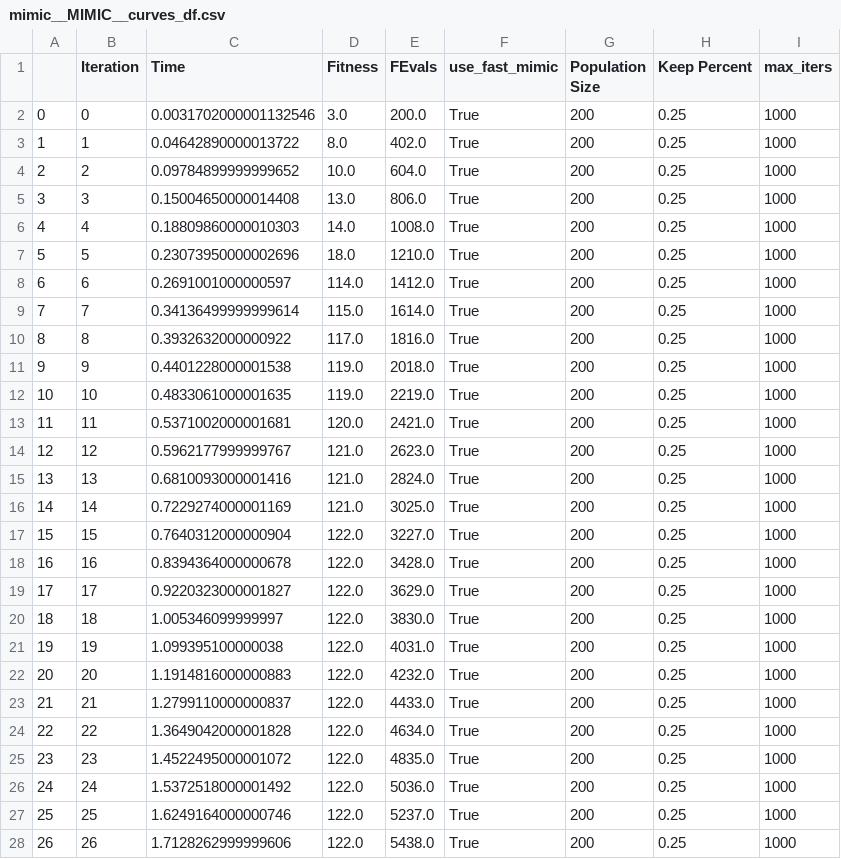
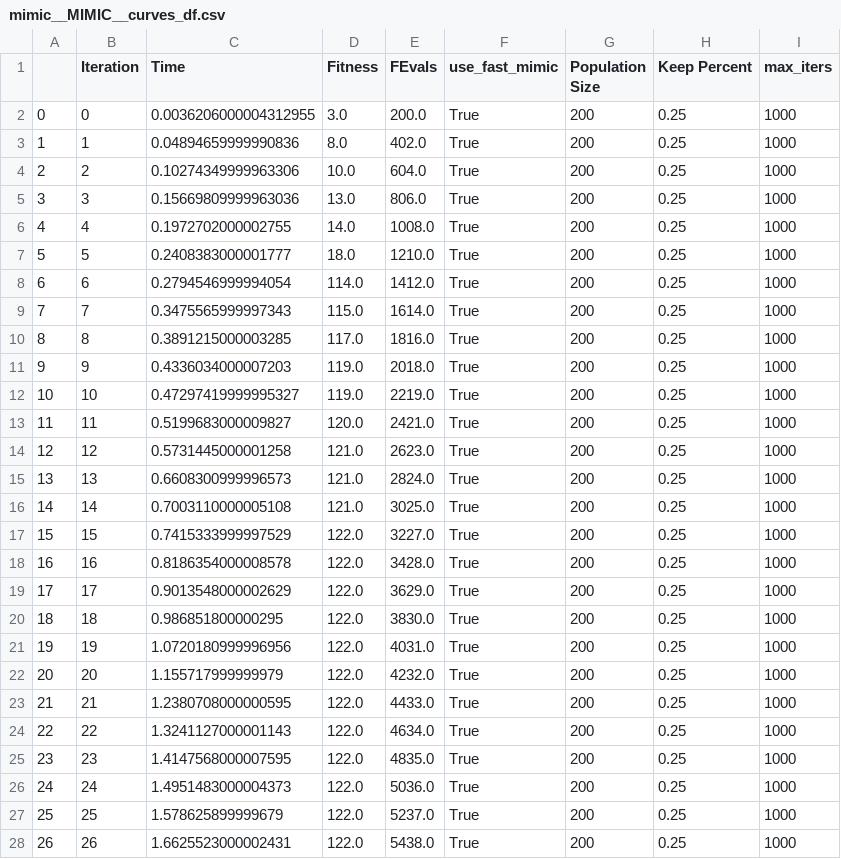
Before and after one commit to gpalat3/CSE7641, a CSV file: HW2/output/FourPeaks/MIMIC/mimic__MIMIC__curves_df.csv, drawn as a sheet; only a part is shown; the diff covers the shown part only.

```diff
--- a/HW2/output/FourPeaks/MIMIC/mimic__MIMIC__curves_df.csv
+++ b/HW2/output/FourPeaks/MIMIC/mimic__MIMIC__curves_df.csv
@@ -1,28 +1,28 @@
 ,Iteration,Time,Fitness,FEvals,use_fast_mimic,Population Size,Keep Percent,max_iters
-0,0,0.0031702000001132546,3.0,200.0,True,200,0.25,1000
-1,1,0.04642890000013722,8.0,402.0,True,200,0.25,1000
-2,2,0.09784899999999652,10.0,604.0,True,200,0.25,1000
-3,3,0.15004650000014408,13.0,806.0,True,200,0.25,1000
-4,4,0.18809860000010303,14.0,1008.0,True,200,0.25,1000
-5,5,0.23073950000002696,18.0,1210.0,True,200,0.25,1000
-6,6,0.2691001000000597,114.0,1412.0,True,200,0.25,1000
-7,7,0.34136499999999614,115.0,1614.0,True,200,0.25,1000
-8,8,0.3932632000000922,117.0,1816.0,True,200,0.25,1000
-9,9,0.4401228000001538,119.0,2018.0,True,200,0.25,1000
-10,10,0.4833061000001635,119.0,2219.0,True,200,0.25,1000
-11,11,0.5371002000001681,120.0,2421.0,True,200,0.25,1000
-12,12,0.5962177999999767,121.0,2623.0,True,200,0.25,1000
-13,13,0.6810093000001416,121.0,2824.0,True,200,0.25,1000
-14,14,0.7229274000001169,121.0,3025.0,True,200,0.25,1000
-15,15,0.7640312000000904,122.0,3227.0,True,200,0.25,1000
-16,16,0.8394364000000678,122.0,3428.0,True,200,0.25,1000
-17,17,0.9220323000001827,122.0,3629.0,True,200,0.25,1000
-18,18,1.005346099999997,122.0,3830.0,True,200,0.25,1000
-19,19,1.099395100000038,122.0,4031.0,True,200,0.25,1000
-20,20,1.1914816000000883,122.0,4232.0,True,200,0.25,1000
-21,21,1.2799110000000837,122.0,4433.0,True,200,0.25,1000
-22,22,1.3649042000001828,122.0,4634.0,True,200,0.25,1000
-23,23,1.4522495000001072,122.0,4835.0,True,200,0.25,1000
-24,24,1.5372518000001492,122.0,5036.0,True,200,0.25,1000
-25,25,1.6249164000000746,122.0,5237.0,True,200,0.25,1000
-26,26,1.7128262999999606,122.0,5438.0,True,200,0.25,1000
+0,0,0.0036206000004312955,3.0,200.0,True,200,0.25,1000
+1,1,0.04894659999990836,8.0,402.0,True,200,0.25,1000
+2,2,0.10274349999963306,10.0,604.0,True,200,0.25,1000
+3,3,0.15669809999963036,13.0,806.0,True,200,0.25,1000
+4,4,0.1972702000002755,14.0,1008.0,True,200,0.25,1000
+5,5,0.2408383000001777,18.0,1210.0,True,200,0.25,1000
+6,6,0.2794546999994054,114.0,1412.0,True,200,0.25,1000
+7,7,0.3475565999997343,115.0,1614.0,True,200,0.25,1000
+8,8,0.3891215000003285,117.0,1816.0,True,200,0.25,1000
+9,9,0.4336034000007203,119.0,2018.0,True,200,0.25,1000
+10,10,0.47297419999995327,119.0,2219.0,True,200,0.25,1000
+11,11,0.5199683000009827,120.0,2421.0,True,200,0.25,1000
+12,12,0.5731445000001258,121.0,2623.0,True,200,0.25,1000
+13,13,0.6608300999996573,121.0,2824.0,True,200,0.25,1000
+14,14,0.7003110000005108,121.0,3025.0,True,200,0.25,1000
+15,15,0.7415333999997529,122.0,3227.0,True,200,0.25,1000
+16,16,0.8186354000008578,122.0,3428.0,True,200,0.25,1000
+17,17,0.9013548000002629,122.0,3629.0,True,200,0.25,1000
+18,18,0.986851800000295,122.0,3830.0,True,200,0.25,1000
+19,19,1.0720180999996956,122.0,4031.0,True,200,0.25,1000
+20,20,1.155717999999979,122.0,4232.0,True,200,0.25,1000
+21,21,1.2380708000000595,122.0,4433.0,True,200,0.25,1000
+22,22,1.3241127000001143,122.0,4634.0,True,200,0.25,1000
+23,23,1.4147568000007595,122.0,4835.0,True,200,0.25,1000
+24,24,1.4951483000004373,122.0,5036.0,True,200,0.25,1000
+25,25,1.578625899999679,122.0,5237.0,True,200,0.25,1000
+26,26,1.6625523000002431,122.0,5438.0,True,200,0.25,1000
```
Also changed, not shown: 89 edited cells elsewhere in this file, HW2/output/FourPeaks/GeneticAlgorithm/ga__GeneticAlgorithm__curves_df.csv, HW2/output/FourPeaks/RandomizedHillClimbing/rhc__RandomizedHillClimbing__curves_df.csv, 32 other files.
